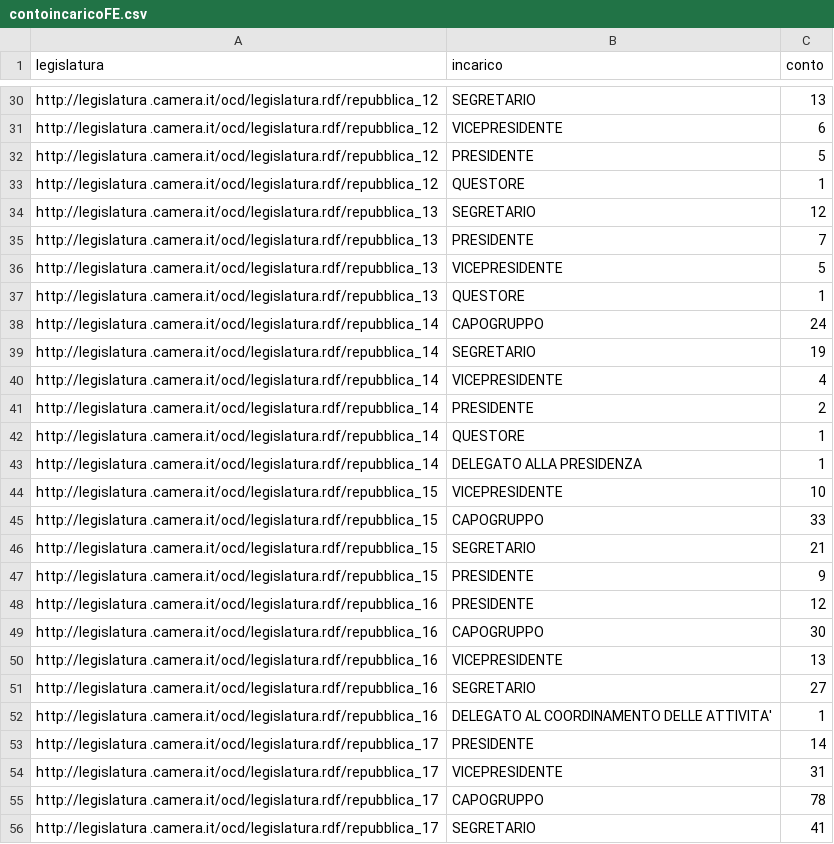
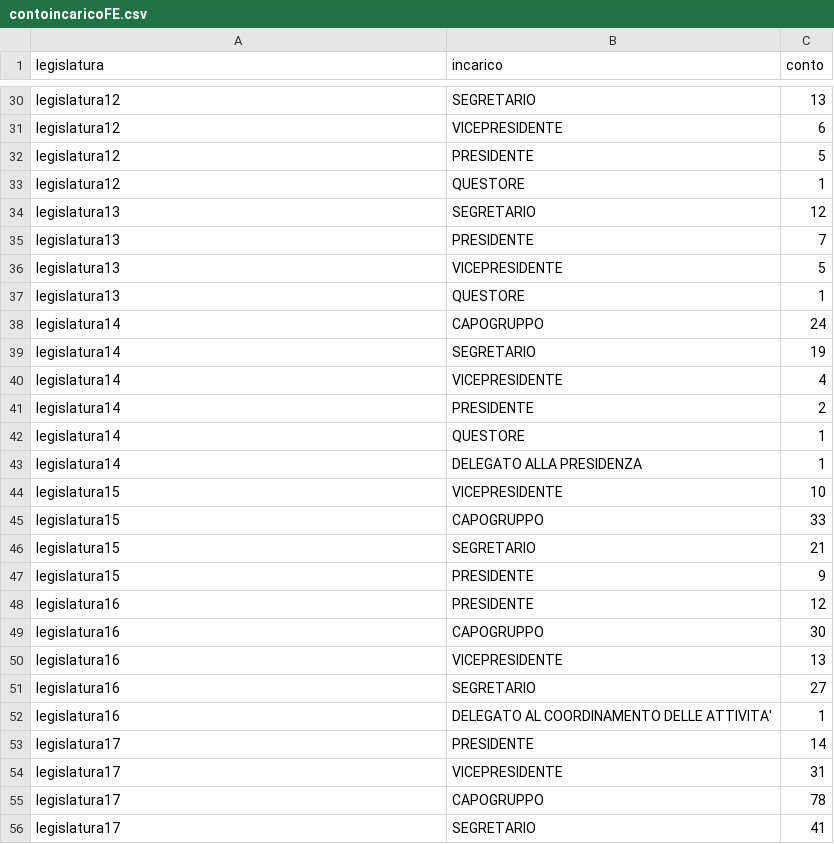
Before and after one commit to giorgimariachiara/COD, a CSV file: contoincaricoFE.csv, drawn as a sheet; only a part is shown, gaps mark what is left out; the diff covers the shown part only; the diff names each change by its address in the sheet, - before the commit and + after, or states it on an @@ line.

```diff
--- a/contoincaricoFE.csv
+++ b/contoincaricoFE.csv
-A30:A33 (legislatura): http://legislatura .camera.it/ocd/legislatura.rdf/repubblica_12
+A30:A33 (legislatura): legislatura12
-A34:A37 (legislatura): http://legislatura .camera.it/ocd/legislatura.rdf/repubblica_13
+A34:A37 (legislatura): legislatura13
-A38:A43 (legislatura): http://legislatura .camera.it/ocd/legislatura.rdf/repubblica_14
+A38:A43 (legislatura): legislatura14
-A44:A47 (legislatura): http://legislatura .camera.it/ocd/legislatura.rdf/repubblica_15
+A44:A47 (legislatura): legislatura15
-A48:A52 (legislatura): http://legislatura .camera.it/ocd/legislatura.rdf/repubblica_16
+A48:A52 (legislatura): legislatura16
-A53:A56 (legislatura): http://legislatura .camera.it/ocd/legislatura.rdf/repubblica_17
+A53:A56 (legislatura): legislatura17
```
Also changed, not shown: 36 edited cells elsewhere in this file, donnespettro.csv, totaledeputati.csv, 22 other files.
